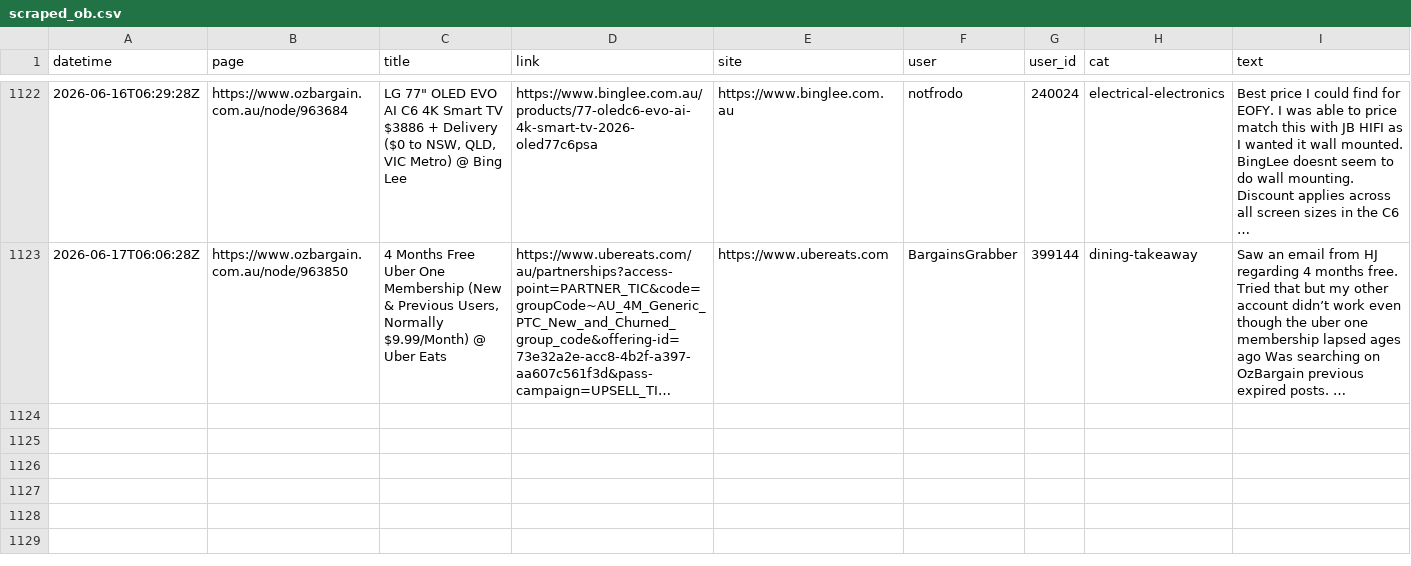
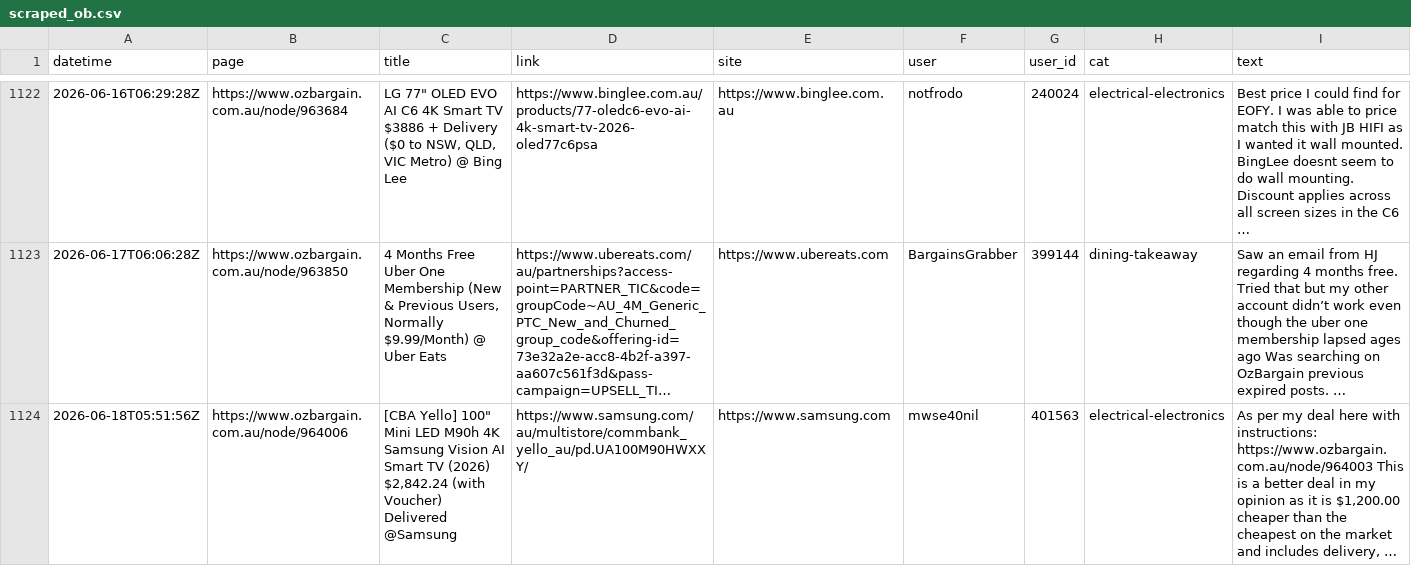
Before and after one commit to nwbort/car-loans, a CSV file: data/scraped_ob.csv, drawn as a sheet; only a part is shown, gaps mark what is left out; long unchanged cells end in …; the diff names each change by its address in the sheet, - before the commit and + after, or states it on an @@ line.

Commit message:
refreshing data

```diff
--- a/data/scraped_ob.csv
+++ b/data/scraped_ob.csv
+row 1124: 2026-06-18T05:51:56Z | https://www.ozbargain.com.au/node/964006 | [CBA Yello] 100" Mini LED M90h 4K Samsung Vision AI Smart TV (2026) $2,842.24 (with Voucher) Delivered @Samsung | https://www.samsung.com/au/multistore/commbank_yello_au/pd.UA100M90HWXXY/ | https://www.samsung.com | mwse40nil | 401563 | electrical-electronics | As per my deal here with instructions: https://www.ozbargain.com.au/node/964003 This is a better deal in my opinion as it is $1,200.00 cheaper than the cheapest on the market and includes delivery, …
```
Also changed, not shown: 11 other files.
